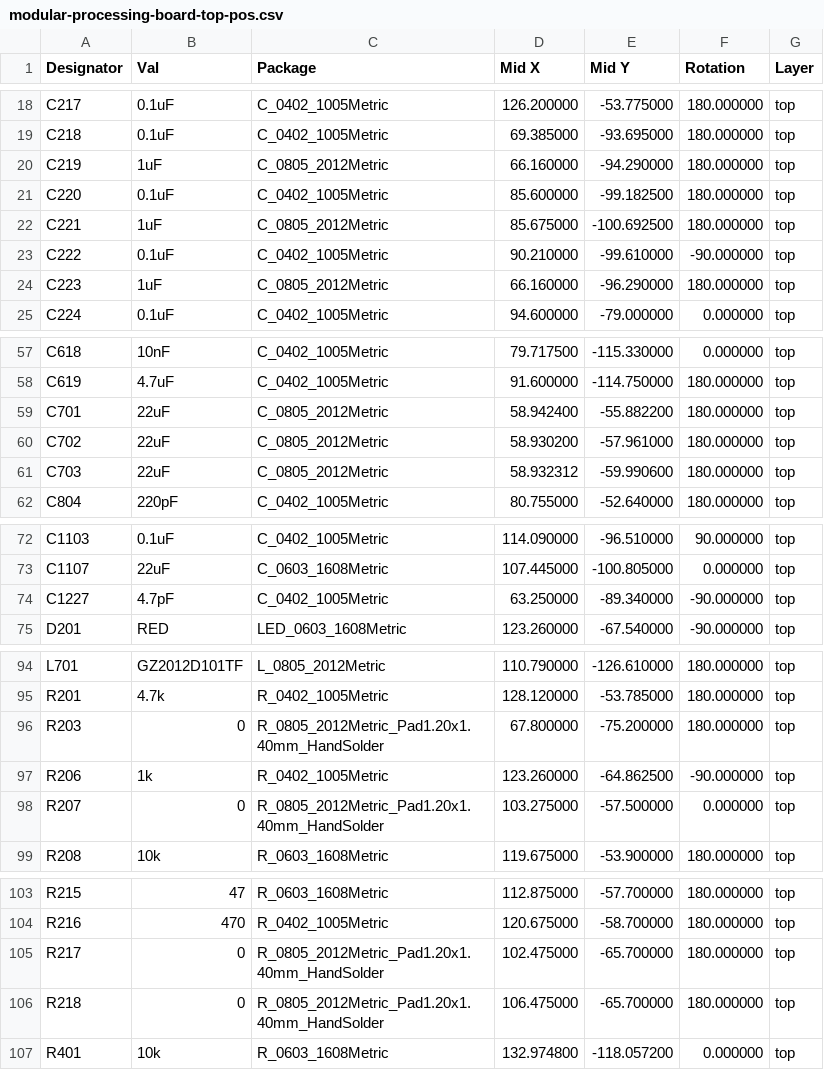
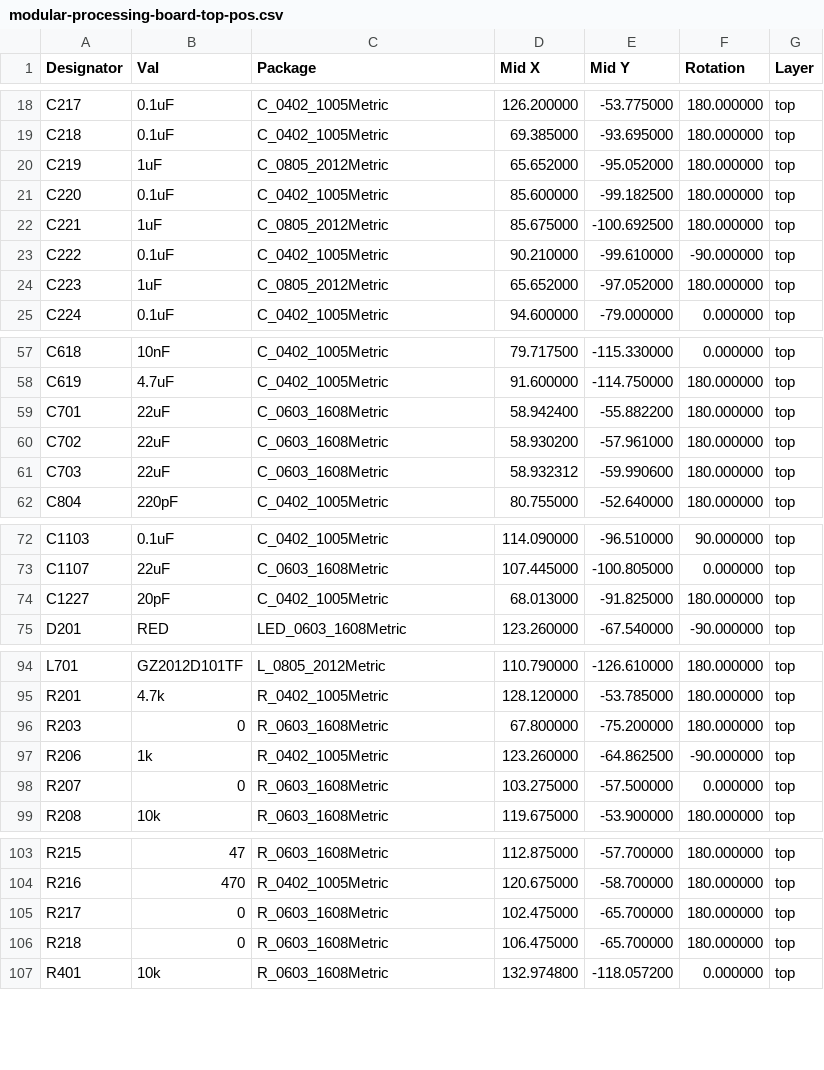
Before and after one commit to igorwolfs/modular-processing-hw, a CSV file: modular-processing-board/manufacturing/position/modular-processing-board-top-pos.csv, drawn as a sheet; only a part is shown, gaps mark what is left out; the diff covers the shown part only.

```diff
--- a/modular-processing-board/manufacturing/position/modular-processing-board-top-pos.csv
+++ b/modular-processing-board/manufacturing/position/modular-processing-board-top-pos.csv
@@ -19,3 +19,3 @@ Designator,Val,Package,Mid X,Mid Y,Rotation,Layer
 "C218","0.1uF","C_0402_1005Metric",69.385000,-93.695000,180.000000,top
-"C219","1uF","C_0805_2012Metric",66.160000,-94.290000,180.000000,top
+"C219","1uF","C_0805_2012Metric",65.652000,-95.052000,180.000000,top
 "C220","0.1uF","C_0402_1005Metric",85.600000,-99.182500,180.000000,top
@@ -23,3 +23,3 @@ Designator,Val,Package,Mid X,Mid Y,Rotation,Layer
 "C222","0.1uF","C_0402_1005Metric",90.210000,-99.610000,-90.000000,top
-"C223","1uF","C_0805_2012Metric",66.160000,-96.290000,180.000000,top
+"C223","1uF","C_0805_2012Metric",65.652000,-97.052000,180.000000,top
 "C224","0.1uF","C_0402_1005Metric",94.600000,-79.000000,0.000000,top
@@ -58,5 +58,5 @@ Designator,Val,Package,Mid X,Mid Y,Rotation,Layer
 "C619","4.7uF","C_0402_1005Metric",91.600000,-114.750000,180.000000,top
-"C701","22uF","C_0805_2012Metric",58.942400,-55.882200,180.000000,top
-"C702","22uF","C_0805_2012Metric",58.930200,-57.961000,180.000000,top
-"C703","22uF","C_0805_2012Metric",58.932312,-59.990600,180.000000,top
+"C701","22uF","C_0603_1608Metric",58.942400,-55.882200,180.000000,top
+"C702","22uF","C_0603_1608Metric",58.930200,-57.961000,180.000000,top
+"C703","22uF","C_0603_1608Metric",58.932312,-59.990600,180.000000,top
 "C804","220pF","C_0402_1005Metric",80.755000,-52.640000,180.000000,top
@@ -73,3 +73,3 @@ Designator,Val,Package,Mid X,Mid Y,Rotation,Layer
 "C1107","22uF","C_0603_1608Metric",107.445000,-100.805000,0.000000,top
-"C1227","4.7pF","C_0402_1005Metric",63.250000,-89.340000,-90.000000,top
+"C1227","20pF","C_0402_1005Metric",68.013000,-91.825000,180.000000,top
 "D201","RED","LED_0603_1608Metric",123.260000,-67.540000,-90.000000,top
@@ -95,5 +95,5 @@ Designator,Val,Package,Mid X,Mid Y,Rotation,Layer
 "R201","4.7k","R_0402_1005Metric",128.120000,-53.785000,180.000000,top
-"R203","0","R_0805_2012Metric_Pad1.20x1.40mm_HandSolder",67.800000,-75.200000,180.000000,top
+"R203","0","R_0603_1608Metric",67.800000,-75.200000,180.000000,top
 "R206","1k","R_0402_1005Metric",123.260000,-64.862500,-90.000000,top
-"R207","0","R_0805_2012Metric_Pad1.20x1.40mm_HandSolder",103.275000,-57.500000,0.000000,top
+"R207","0","R_0603_1608Metric",103.275000,-57.500000,0.000000,top
 "R208","10k","R_0603_1608Metric",119.675000,-53.900000,180.000000,top
@@ -104,4 +104,4 @@ Designator,Val,Package,Mid X,Mid Y,Rotation,Layer
 "R216","470","R_0402_1005Metric",120.675000,-58.700000,180.000000,top
-"R217","0","R_0805_2012Metric_Pad1.20x1.40mm_HandSolder",102.475000,-65.700000,180.000000,top
-"R218","0","R_0805_2012Metric_Pad1.20x1.40mm_HandSolder",106.475000,-65.700000,180.000000,top
+"R217","0","R_0603_1608Metric",102.475000,-65.700000,180.000000,top
+"R218","0","R_0603_1608Metric",106.475000,-65.700000,180.000000,top
 "R401","10k","R_0603_1608Metric",132.974800,-118.057200,0.000000,top
```
Also changed, not shown: 1 added row, 1 removed row and 20 edited cells elsewhere in this file, modular-processing-board/manufacturing/modular-processing-board.csv, 41 other files.
